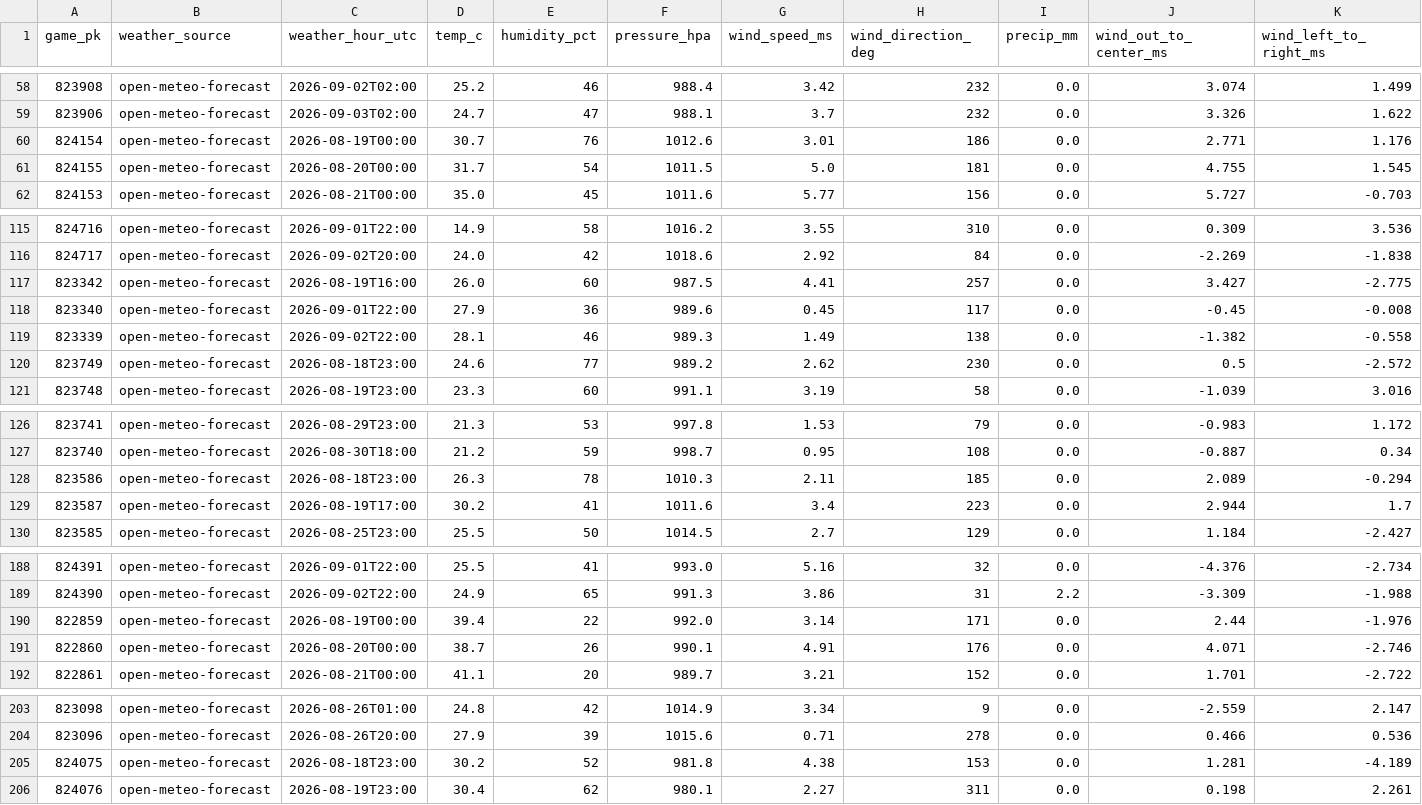
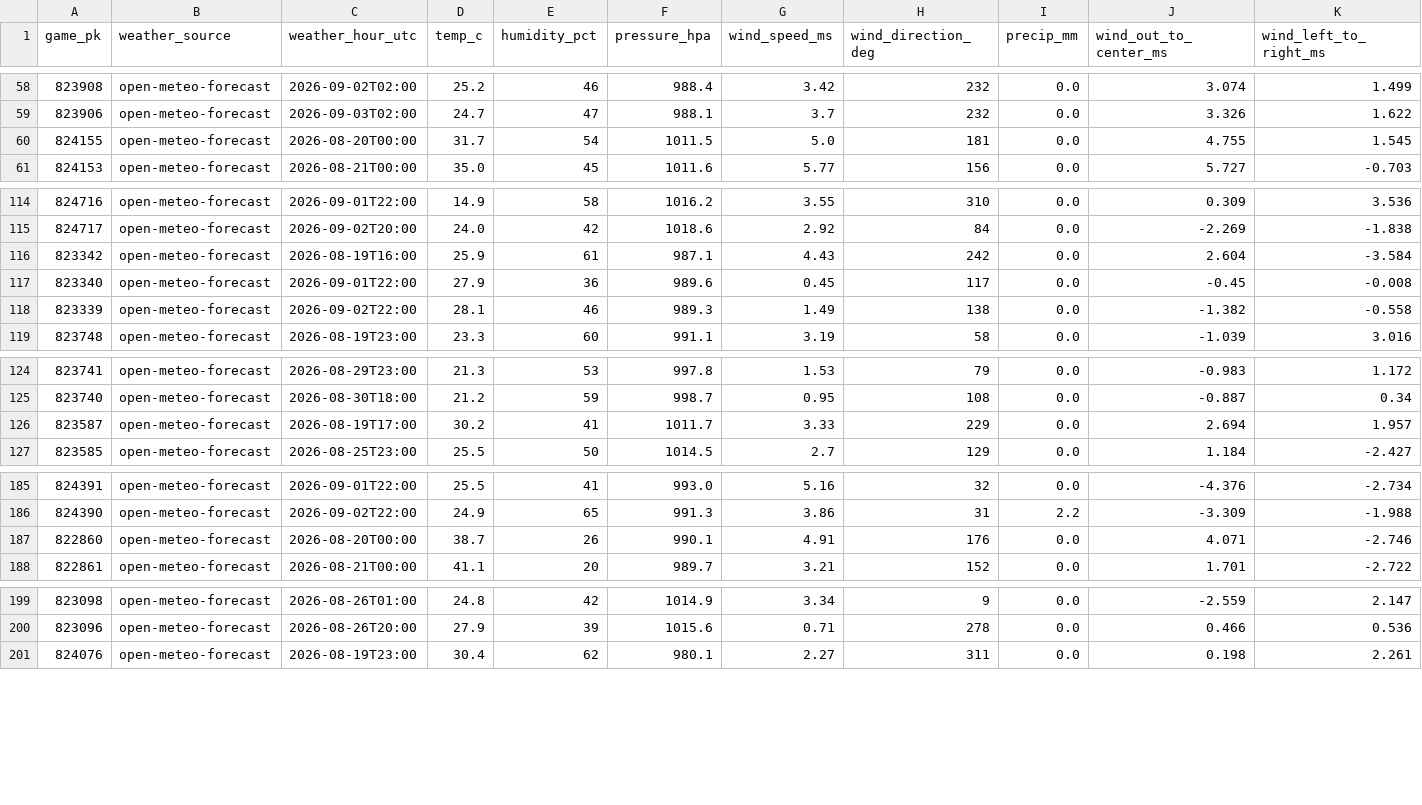
Before and after one commit to joshuakingsland/claude-diamond, a CSV file: data/weather_forecast.csv, drawn as a sheet; only a part is shown, gaps mark what is left out; removed rows and columns are numbered as before the commit, all else as after; rows hold the shown columns only; the diff covers the shown part only; the diff names each change by its address in the sheet, - before the commit and + after, or states it on an @@ line.

```diff
--- a/data/weather_forecast.csv
+++ b/data/weather_forecast.csv
-row 60: 824154 | open-meteo-forecast | 2026-08-19T00:00 | 30.7 | 76 | 1012.6 | 3.01 | 186 | 0.0 | 2.771 | 1.176
-D116 (temp_c): 26.0
+D116 (temp_c): 25.9
-E116 (humidity_pct): 60
+E116 (humidity_pct): 61
-F116 (pressure_hpa): 987.5
+F116 (pressure_hpa): 987.1
-G116 (wind_speed_ms): 4.41
+G116 (wind_speed_ms): 4.43
-H116 (wind_direction_deg): 257
+H116 (wind_direction_deg): 242
-J116 (wind_out_to_center_ms): 3.427
+J116 (wind_out_to_center_ms): 2.604
-K116 (wind_left_to_right_ms): -2.775
+K116 (wind_left_to_right_ms): -3.584
-row 120: 823749 | open-meteo-forecast | 2026-08-18T23:00 | 24.6 | 77 | 989.2 | 2.62 | 230 | 0.0 | 0.5 | -2.572
-row 128: 823586 | open-meteo-forecast | 2026-08-18T23:00 | 26.3 | 78 | 1010.3 | 2.11 | 185 | 0.0 | 2.089 | -0.294
-F126 (pressure_hpa): 1011.6
+F126 (pressure_hpa): 1011.7
-G126 (wind_speed_ms): 3.4
+G126 (wind_speed_ms): 3.33
-H126 (wind_direction_deg): 223
+H126 (wind_direction_deg): 229
-J126 (wind_out_to_center_ms): 2.944
+J126 (wind_out_to_center_ms): 2.694
-K126 (wind_left_to_right_ms): 1.7
+K126 (wind_left_to_right_ms): 1.957
-row 190: 822859 | open-meteo-forecast | 2026-08-19T00:00 | 39.4 | 22 | 992.0 | 3.14 | 171 | 0.0 | 2.44 | -1.976
-row 205: 824075 | open-meteo-forecast | 2026-08-18T23:00 | 30.2 | 52 | 981.8 | 4.38 | 153 | 0.0 | 1.281 | -4.189
```
Also changed, not shown: 14 edited cells elsewhere in this file, data/lines_upcoming.csv, data/paper_rejections.csv, 8 other files.
